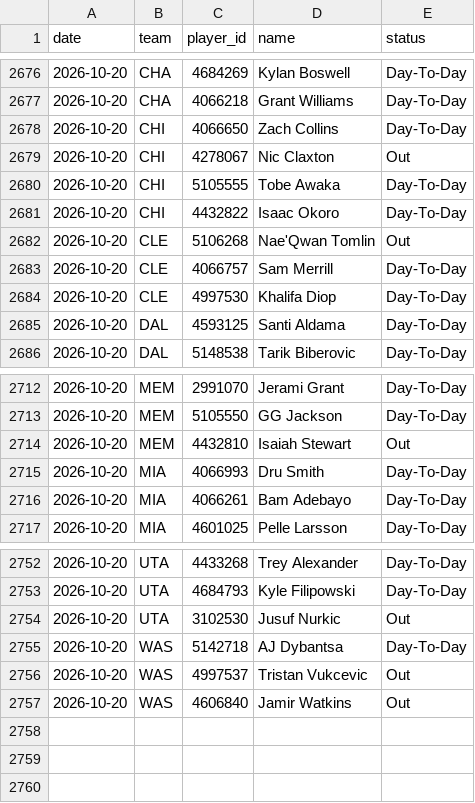
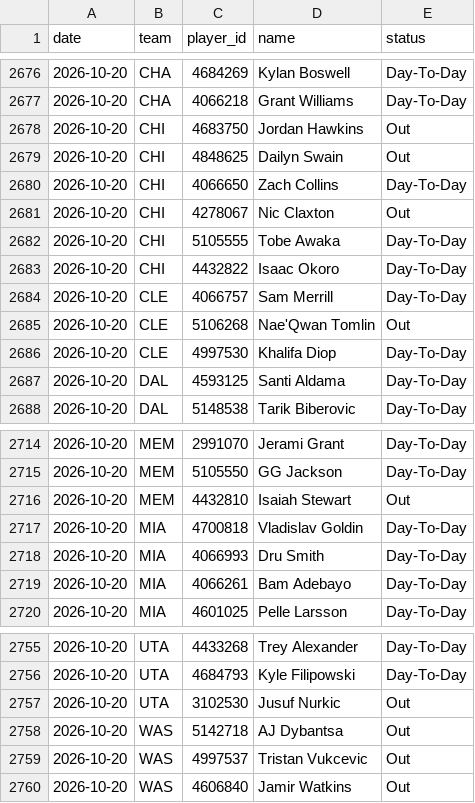
Before and after one commit to DEMON-X13/nba-hub, a CSV file: data/injuries_log.csv, drawn as a sheet; only a part is shown, gaps mark what is left out.

```diff
--- a/data/injuries_log.csv
+++ b/data/injuries_log.csv
@@ -2677,2 +2677,4 @@ date,team,player_id,name,status
 2026-10-20,CHA,4066218,Grant Williams,Day-To-Day
+2026-10-20,CHI,4683750,Jordan Hawkins,Out
+2026-10-20,CHI,4848625,Dailyn Swain,Out
 2026-10-20,CHI,4066650,Zach Collins,Day-To-Day
@@ -2681,4 +2683,4 @@ date,team,player_id,name,status
 2026-10-20,CHI,4432822,Isaac Okoro,Day-To-Day
+2026-10-20,CLE,4066757,Sam Merrill,Day-To-Day
 2026-10-20,CLE,5106268,Nae'Qwan Tomlin,Out
-2026-10-20,CLE,4066757,Sam Merrill,Day-To-Day
 2026-10-20,CLE,4997530,Khalifa Diop,Day-To-Day
@@ -2714,2 +2716,3 @@ date,team,player_id,name,status
 2026-10-20,MEM,4432810,Isaiah Stewart,Out
+2026-10-20,MIA,4700818,Vladislav Goldin,Day-To-Day
 2026-10-20,MIA,4066993,Dru Smith,Day-To-Day
@@ -2754,3 +2757,3 @@ date,team,player_id,name,status
 2026-10-20,UTA,3102530,Jusuf Nurkic,Out
-2026-10-20,WAS,5142718,AJ Dybantsa,Day-To-Day
+2026-10-20,WAS,5142718,AJ Dybantsa,Out
 2026-10-20,WAS,4997537,Tristan Vukcevic,Out
```
Also changed, not shown: data/predictions.csv, 7 other files.
